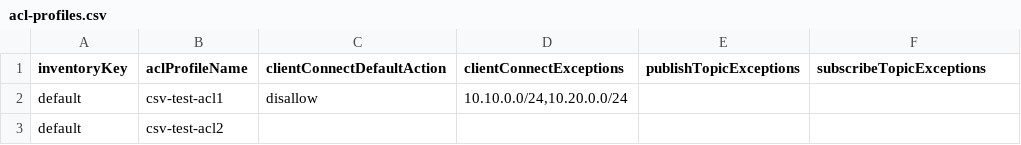
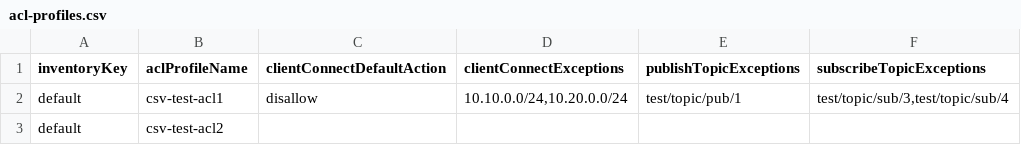
Before and after one commit to nram-solace/solace-selfservice-github, a CSV file: input/csv/acl-profiles.csv, drawn as a sheet.

Commit message:
Fix CSV parsing logic for ACL exception lists and create ACL workflow
- Fixed parse_csv_value method to handle single entries correctly
- Added detection for character lists and single string extraction
- Created process-acl-profiles-csv.yml workflow
- Updated workflow file naming convention (kebab-case)
- Fixed CSV parsing issue where single values were split into characters

```diff
--- a/input/csv/acl-profiles.csv
+++ b/input/csv/acl-profiles.csv
@@ -1,3 +1,3 @@
 inventoryKey,aclProfileName,clientConnectDefaultAction,clientConnectExceptions,publishTopicExceptions,subscribeTopicExceptions
-default,csv-test-acl1,disallow,"10.10.0.0/24,10.20.0.0/24",,
+default,csv-test-acl1,disallow,"10.10.0.0/24,10.20.0.0/24","test/topic/pub/1","test/topic/sub/3,test/topic/sub/4"
 default,csv-test-acl2,,,,
```
Also changed, not shown: 11 other files.
